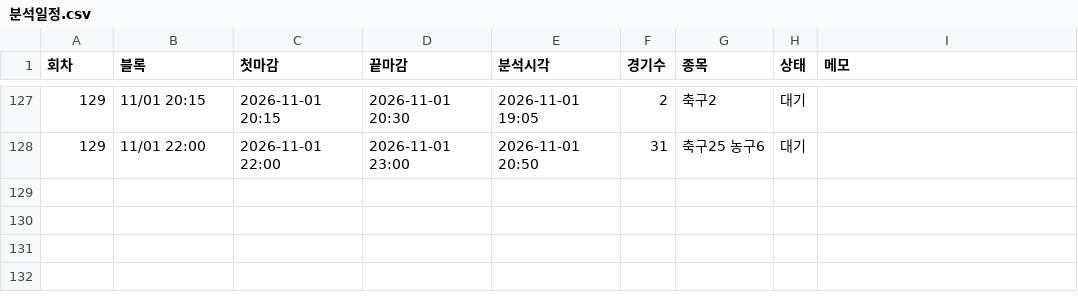
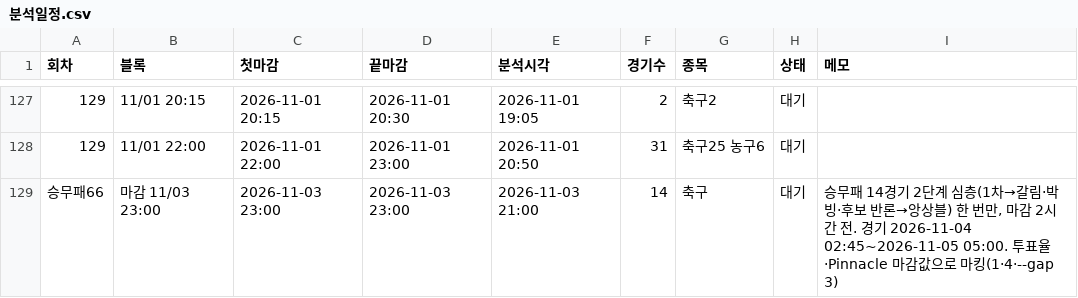
Before and after one commit to Mrzero-00/ai-playground, a CSV file: 승부예측 프로그램/분석일정.csv, drawn as a sheet; only a part is shown, gaps mark what is left out; the diff names each change by its address in the sheet, - before the commit and + after, or states it on an @@ line.

```diff
--- a/승부예측 프로그램/분석일정.csv
+++ b/승부예측 프로그램/분석일정.csv
+row 129: 승무패66 | 마감 11/03 23:00 | 2026-11-03 23:00 | 2026-11-03 23:00 | 2026-11-03 21:00 | 14 | 축구 | 대기 | 승무패 14경기 2단계 심층(1차→갈림·박빙·후보 반론→앙상블) 한 번만, 마감 2시간 전. 경기 2026-11-04 02:45~2026-11-05 05:00. 투표율·Pinnacle 마감값으로 마킹(1·4·--gap 3)
```
Also changed, not shown: 승부예측 프로그램/data/승무패_이월판매.csv, 13 other files.
